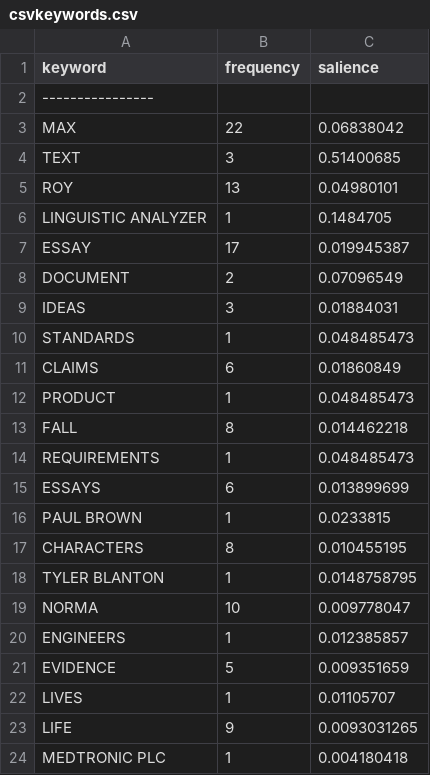
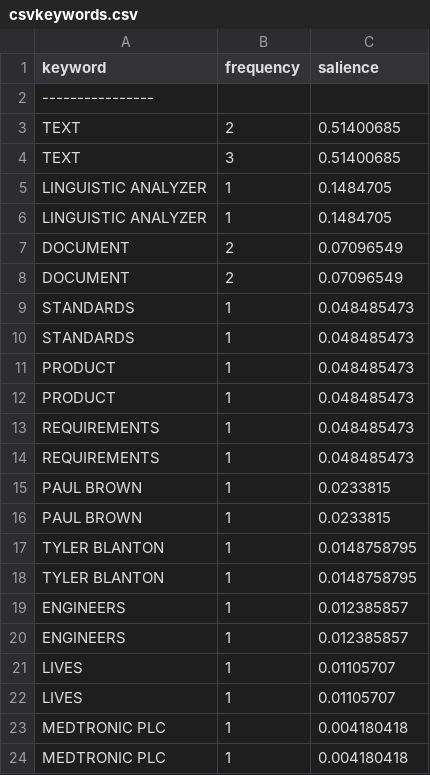
Before and after one commit to brownp01/LingusiticAnalyzer, a CSV file: Documents/csvkeywords.csv, drawn as a sheet.

```diff
--- a/Documents/csvkeywords.csv
+++ b/Documents/csvkeywords.csv
@@ -2,23 +2,23 @@ keyword,frequency,salience
 ----------------
-MAX,22,0.06838042
+TEXT,2,0.51400685
 TEXT,3,0.51400685
-ROY,13,0.04980101
 LINGUISTIC ANALYZER,1,0.1484705
-ESSAY,17,0.019945387
+LINGUISTIC ANALYZER,1,0.1484705
 DOCUMENT,2,0.07096549
-IDEAS,3,0.01884031
+DOCUMENT,2,0.07096549
 STANDARDS,1,0.048485473
-CLAIMS,6,0.01860849
+STANDARDS,1,0.048485473
 PRODUCT,1,0.048485473
-FALL,8,0.014462218
+PRODUCT,1,0.048485473
 REQUIREMENTS,1,0.048485473
-ESSAYS,6,0.013899699
+REQUIREMENTS,1,0.048485473
 PAUL BROWN,1,0.0233815
-CHARACTERS,8,0.010455195
+PAUL BROWN,1,0.0233815
 TYLER BLANTON,1,0.0148758795
-NORMA,10,0.009778047
+TYLER BLANTON,1,0.0148758795
 ENGINEERS,1,0.012385857
-EVIDENCE,5,0.009351659
+ENGINEERS,1,0.012385857
 LIVES,1,0.01105707
-LIFE,9,0.0093031265
+LIVES,1,0.01105707
+MEDTRONIC PLC,1,0.004180418
 MEDTRONIC PLC,1,0.004180418
```
Also changed, not shown: 6 other files.
